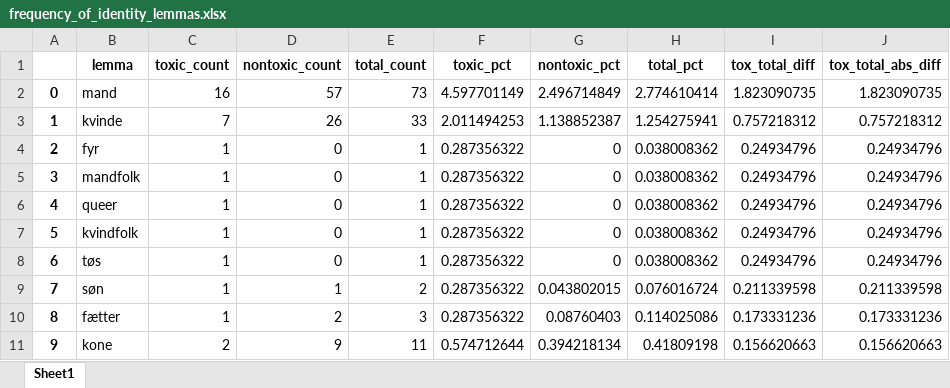
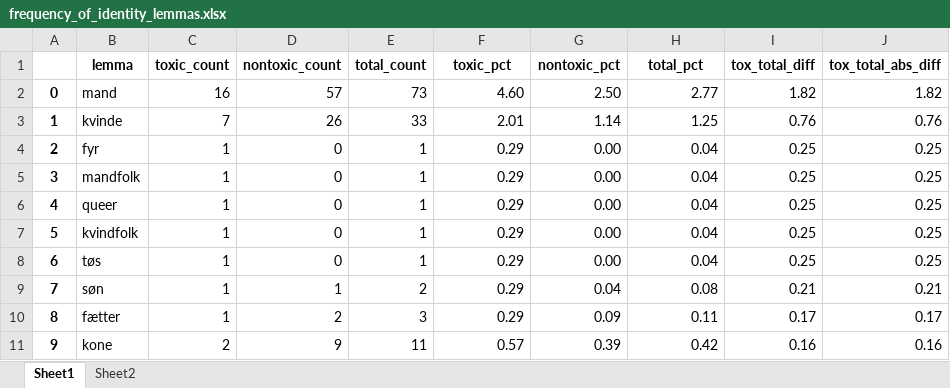
Before and after one commit to MajaMittag/gender-bias_da, an Excel workbook: toxicity_detection/mitigation/frequency_of_identity_lemmas.xlsx, sheet Sheet1, drawn as a sheet; only a part is shown; values as stored, in another font and other column widths than the file's, no borders; the diff covers the shown part only; the diff names each change by its address in the sheet, - before the commit and + after, or states it on an @@ line.

```diff
--- a/toxicity_detection/mitigation/frequency_of_identity_lemmas.xlsx (sheet Sheet1)
+++ b/toxicity_detection/mitigation/frequency_of_identity_lemmas.xlsx (sheet Sheet1)
+sheet tab: Sheet2
-F2 (toxic_pct): 4.597701149
+F2 (toxic_pct): 4.60
-G2 (nontoxic_pct): 2.496714849
+G2 (nontoxic_pct): 2.50
-H2 (total_pct): 2.774610414
+H2 (total_pct): 2.77
-I2 (tox_total_diff): 1.823090735
+I2 (tox_total_diff): 1.82
-J2 (tox_total_abs_diff): 1.823090735
+J2 (tox_total_abs_diff): 1.82
-F3 (toxic_pct): 2.011494253
+F3 (toxic_pct): 2.01
-G3 (nontoxic_pct): 1.138852387
+G3 (nontoxic_pct): 1.14
-H3 (total_pct): 1.254275941
+H3 (total_pct): 1.25
-I3 (tox_total_diff): 0.757218312
+I3 (tox_total_diff): 0.76
-J3 (tox_total_abs_diff): 0.757218312
+J3 (tox_total_abs_diff): 0.76
-F4:F10 (toxic_pct): 0.287356322
+F4:F10 (toxic_pct): 0.29
-G4:G8 (nontoxic_pct): 0
+G4:G8 (nontoxic_pct): 0.00
-H4:H8 (total_pct): 0.038008362
+H4:H8 (total_pct): 0.04
-I4:I8 (tox_total_diff): 0.24934796
+I4:I8 (tox_total_diff): 0.25
-J4:J8 (tox_total_abs_diff): 0.24934796
+J4:J8 (tox_total_abs_diff): 0.25
-G9 (nontoxic_pct): 0.043802015
+G9 (nontoxic_pct): 0.04
-H9 (total_pct): 0.076016724
+H9 (total_pct): 0.08
-I9 (tox_total_diff): 0.211339598
+I9 (tox_total_diff): 0.21
-J9 (tox_total_abs_diff): 0.211339598
+J9 (tox_total_abs_diff): 0.21
-G10 (nontoxic_pct): 0.08760403
+G10 (nontoxic_pct): 0.09
-H10 (total_pct): 0.114025086
+H10 (total_pct): 0.11
-I10 (tox_total_diff): 0.173331236
+I10 (tox_total_diff): 0.17
-J10 (tox_total_abs_diff): 0.173331236
+J10 (tox_total_abs_diff): 0.17
-F11 (toxic_pct): 0.574712644
+F11 (toxic_pct): 0.57
-G11 (nontoxic_pct): 0.394218134
+G11 (nontoxic_pct): 0.39
-H11 (total_pct): 0.41809198
+H11 (total_pct): 0.42
-I11 (tox_total_diff): 0.156620663
+I11 (tox_total_diff): 0.16
-J11 (tox_total_abs_diff): 0.156620663
+J11 (tox_total_abs_diff): 0.16
```
Also changed, not shown: 10 edited cells elsewhere in this sheet, 2 other files.
